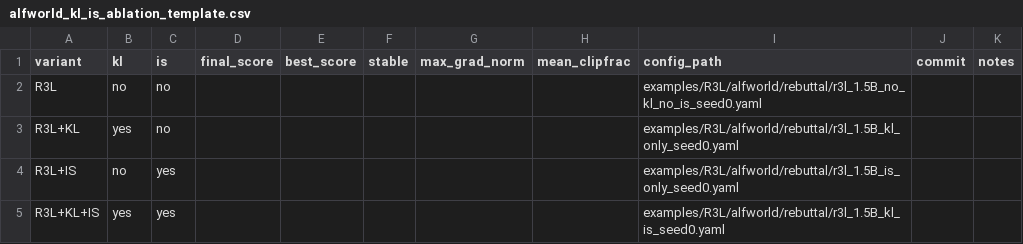
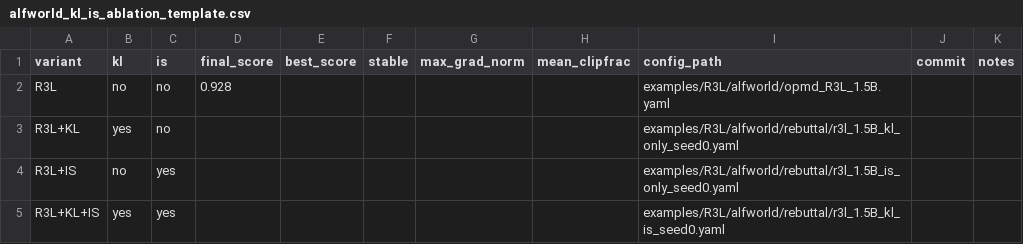
Before and after one commit to shiweijiezero/Trinity-RFT, a CSV file: rebuttal/arr_may_emnlp/results/alfworld_kl_is_ablation_template.csv, drawn as a sheet.

Commit message:
update rebuttal responses and experiments

```diff
--- a/rebuttal/arr_may_emnlp/results/alfworld_kl_is_ablation_template.csv
+++ b/rebuttal/arr_may_emnlp/results/alfworld_kl_is_ablation_template.csv
@@ -1,3 +1,3 @@
 variant,kl,is,final_score,best_score,stable,max_grad_norm,mean_clipfrac,config_path,commit,notes
-R3L,no,no,,,,,,examples/R3L/alfworld/rebuttal/r3l_1.5B_no_kl_no_is_seed0.yaml,,
+R3L,no,no,0.928,,,,,examples/R3L/alfworld/opmd_R3L_1.5B.yaml,,
 R3L+KL,yes,no,,,,,,examples/R3L/alfworld/rebuttal/r3l_1.5B_kl_only_seed0.yaml,,
```
Also changed, not shown: 13 other files.
